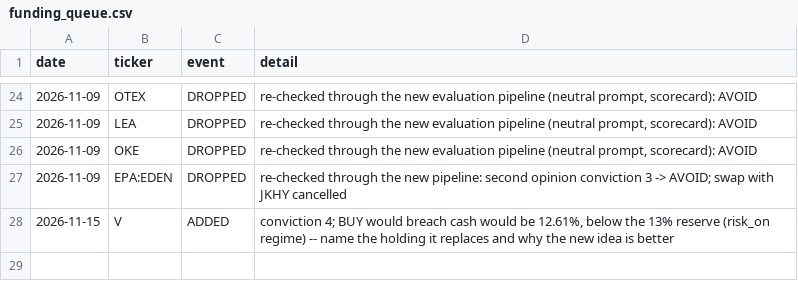
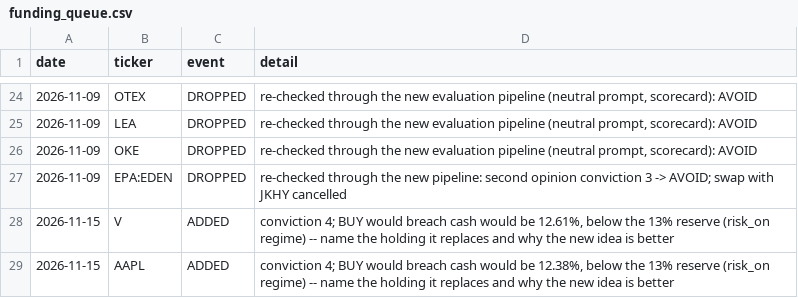
Before and after one commit to oskarajaspinall-cell/paper-portfolio, a CSV file: portfolio/funding_queue.csv, drawn as a sheet; only a part is shown, gaps mark what is left out; the diff names each change by its address in the sheet, - before the commit and + after, or states it on an @@ line.

```diff
--- a/portfolio/funding_queue.csv
+++ b/portfolio/funding_queue.csv
+row 29: 2026-11-15 | AAPL | ADDED | conviction 4; BUY would breach cash would be 12.38%, below the 13% reserve (risk_on regime) -- name the holding it replaces and why the new idea is better
```
Also changed, not shown: portfolio/decisions.csv, portfolio/entry_watch.csv, 54 other files.
